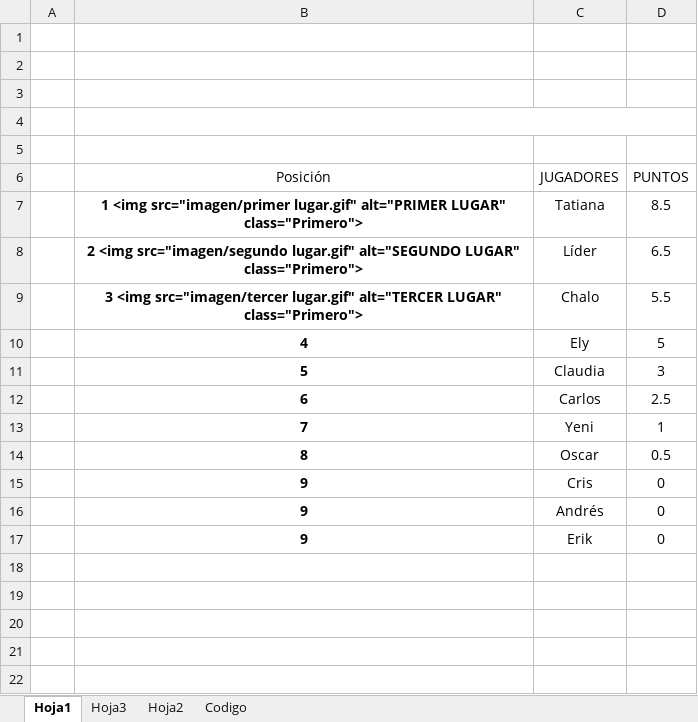
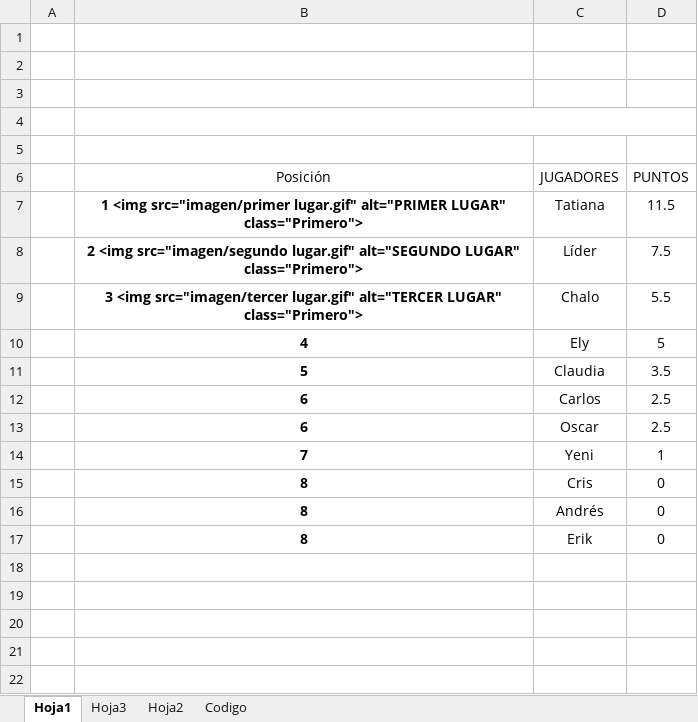
Before and after one commit to diacono81/WebLUdo, an Excel workbook: Datos.xlsm, sheet Hoja1, drawn as a sheet; only a part is shown; values as stored, in another font and other column widths than the file's, no borders; charts and pictures and table styles not drawn; removed rows and columns are numbered as before the commit, all else as after; the diff names each change by its address in the sheet, - before the commit and + after, or states it on an @@ line.

```diff
--- a/Datos.xlsm (sheet Hoja1)
+++ b/Datos.xlsm (sheet Hoja1)
-D7 (PUNTOS): 8.5
+D7 (PUNTOS): 11.5
-D8 (PUNTOS): 6.5
+D8 (PUNTOS): 7.5
-D11 (PUNTOS): 3
+D11 (PUNTOS): 3.5
+row 13:  | 6 | Oscar | 2.5
-row 14:  | 8 | Oscar | 0.5
-B15:B17 (Posición): 9
+B15:B17 (Posición): 8
```
Also changed, not shown: sheet Codigo, 1 other file.
